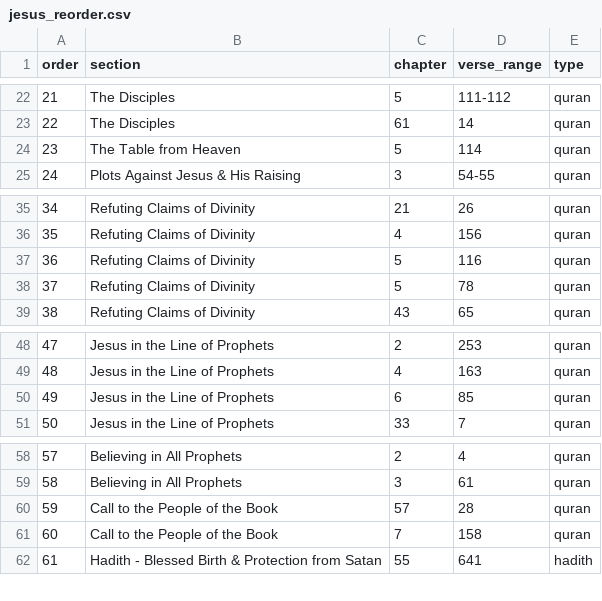
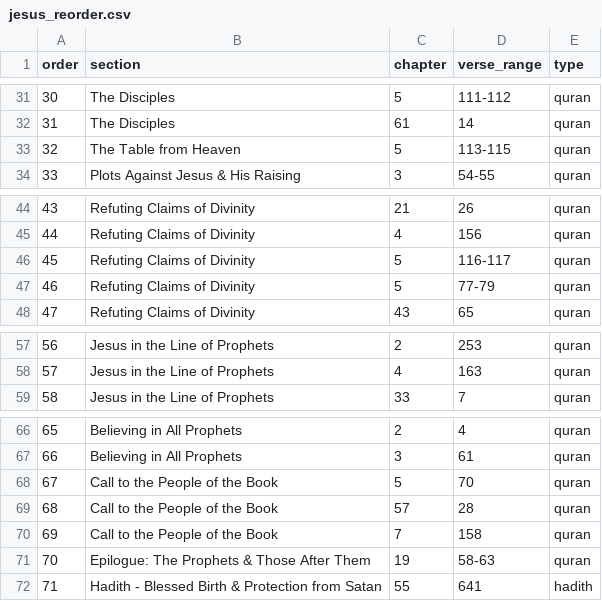
Before and after one commit to ihsan-project/maktabah-next, a CSV file: quran_loader/stories_reorder/jesus_reorder.csv, drawn as a sheet; only a part is shown, gaps mark what is left out; removed rows and columns are numbered as before the commit, all else as after; the diff covers the shown part only; the diff names each change by its address in the sheet, - before the commit and + after, or states it on an @@ line.

Commit message:
Update the story of jesus

```diff
--- a/quran_loader/stories_reorder/jesus_reorder.csv
+++ b/quran_loader/stories_reorder/jesus_reorder.csv
@@ column A (order) renumbered from row 5 down @@
-D33 (verse_range): 114
+D33 (verse_range): 113-115
-D46 (verse_range): 116
+D46 (verse_range): 116-117
-D47 (verse_range): 78
+D47 (verse_range): 77-79
-row 50: 49 | Jesus in the Line of Prophets | 6 | 85 | quran
+row 68: 67 | Call to the People of the Book | 5 | 70 | quran
+row 71: 70 | Epilogue: The Prophets & Those After Them | 19 | 58-63 | quran
```
Also changed, not shown: 10 added rows, 1 removed row and 6 edited cells elsewhere in this file, 2 other files.
